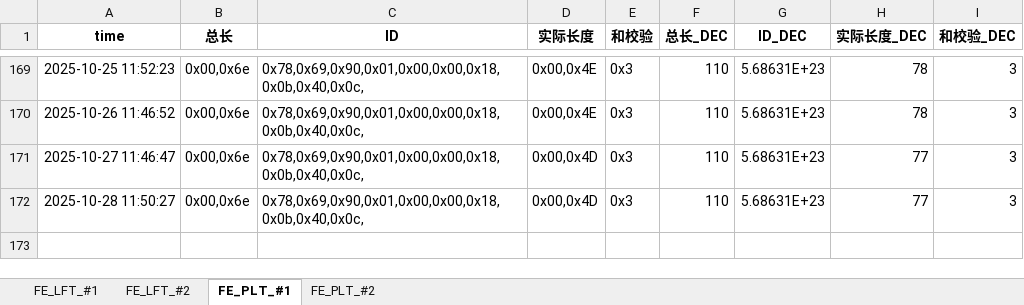
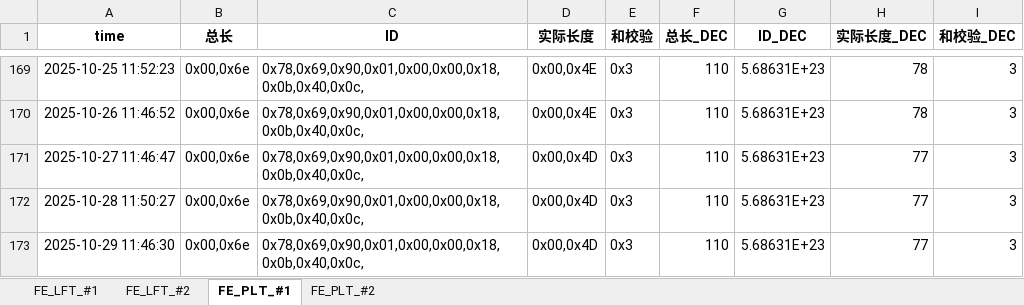
Before and after one commit to weichencsu/tbo_may2025, an Excel workbook: FE2025May_Database_update.xlsx, sheet FE_PLT_#1, drawn as a sheet; only a part is shown, gaps mark what is left out; values as stored, in another font and other column widths than the file's, no borders; the diff names each change by its address in the sheet, - before the commit and + after, or states it on an @@ line.

```diff
--- a/FE2025May_Database_update.xlsx (sheet FE_PLT_#1)
+++ b/FE2025May_Database_update.xlsx (sheet FE_PLT_#1)
+row 173: 2025-10-29 11:46:30 | 0x00,0x6e | 0x78,0x69,0x90,0x01,0x00,0x00,0x18,0x0b,0x40,0x0c, | 0x00,0x4D | 0x3 | 110 | 5.68631E+23 | 77 | 3
```
Also changed, not shown: sheet FE_PLT_#2, sheet FE_LFT_#2, sheet FE_LFT_#1.
